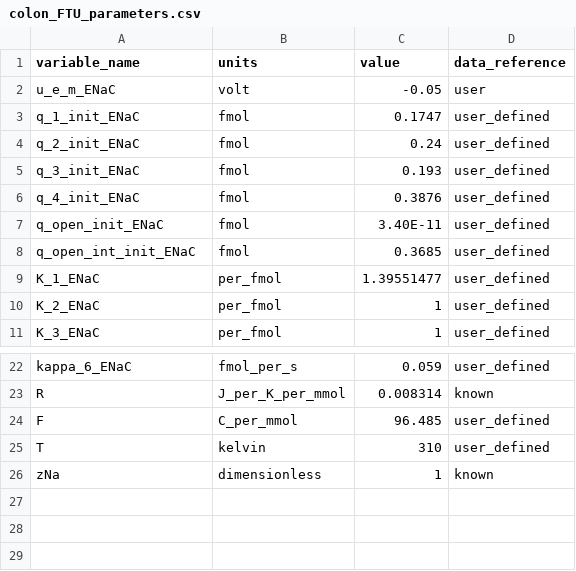
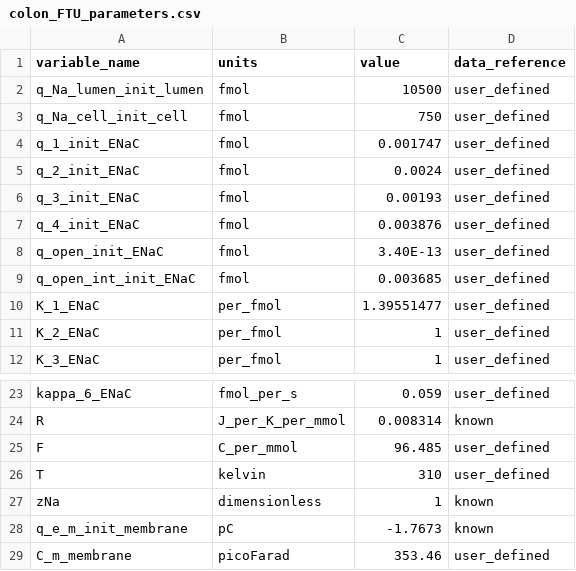
Before and after one commit to jmdowrick/Colon_fluid_transport_FTU, a CSV file: CA_colon_FTU_simple/generated_models/colon_FTU/colon_FTU_parameters.csv, drawn as a sheet; only a part is shown, gaps mark what is left out.

Commit message:
Add membrane voltage to simple FTU example

```diff
--- a/CA_colon_FTU_simple/generated_models/colon_FTU/colon_FTU_parameters.csv
+++ b/CA_colon_FTU_simple/generated_models/colon_FTU/colon_FTU_parameters.csv
@@ -1,9 +1,10 @@
 variable_name,units,value,data_reference
-u_e_m_ENaC,volt,-0.05,user
-q_1_init_ENaC,fmol,0.1747,user_defined
-q_2_init_ENaC,fmol,0.24,user_defined
-q_3_init_ENaC,fmol,0.193,user_defined
-q_4_init_ENaC,fmol,0.3876,user_defined
-q_open_init_ENaC,fmol,3.40E-11,user_defined
-q_open_int_init_ENaC,fmol,0.3685,user_defined
+q_Na_lumen_init_lumen,fmol,10500,user_defined
+q_Na_cell_init_cell,fmol,750,user_defined
+q_1_init_ENaC,fmol,0.001747,user_defined
+q_2_init_ENaC,fmol,0.0024,user_defined
+q_3_init_ENaC,fmol,0.00193,user_defined
+q_4_init_ENaC,fmol,0.003876,user_defined
+q_open_init_ENaC,fmol,3.40E-13,user_defined
+q_open_int_init_ENaC,fmol,0.003685,user_defined
 K_1_ENaC,per_fmol,1.39551477,user_defined
@@ -26 +27,3 @@ T,kelvin,310,user_defined
 zNa,dimensionless,1,known
+q_e_m_init_membrane,pC,-1.7673,known
+C_m_membrane,picoFarad,353.46,user_defined
```
Also changed, not shown: CA_colon_FTU_simple/resources/colon_FTU_parameters.csv, 12 other files.
